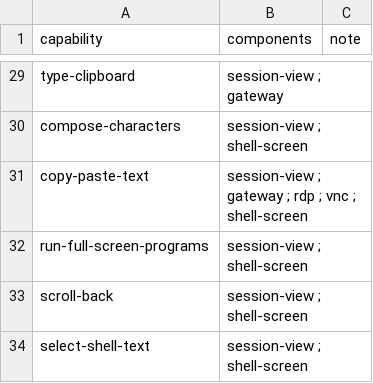
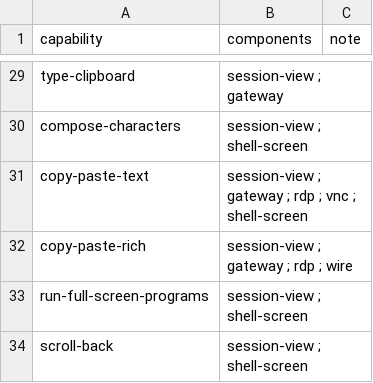
Before and after one commit to nalet/away, a CSV file: spec/architecture/carries.csv, drawn as a sheet; only a part is shown, gaps mark what is left out; the shorter side is filled out with more unchanged rows.

```diff
--- a/spec/architecture/carries.csv
+++ b/spec/architecture/carries.csv
@@ -31,2 +31,3 @@ compose-characters,session-view ; shell-screen,
 copy-paste-text,session-view ; gateway ; rdp ; vnc ; shell-screen,
+copy-paste-rich,session-view ; gateway ; rdp ; wire,
 run-full-screen-programs,session-view ; shell-screen,
```
Also changed, not shown: spec/capabilities/capabilities.csv, spec/plan/delivers.csv, 33 other files.
